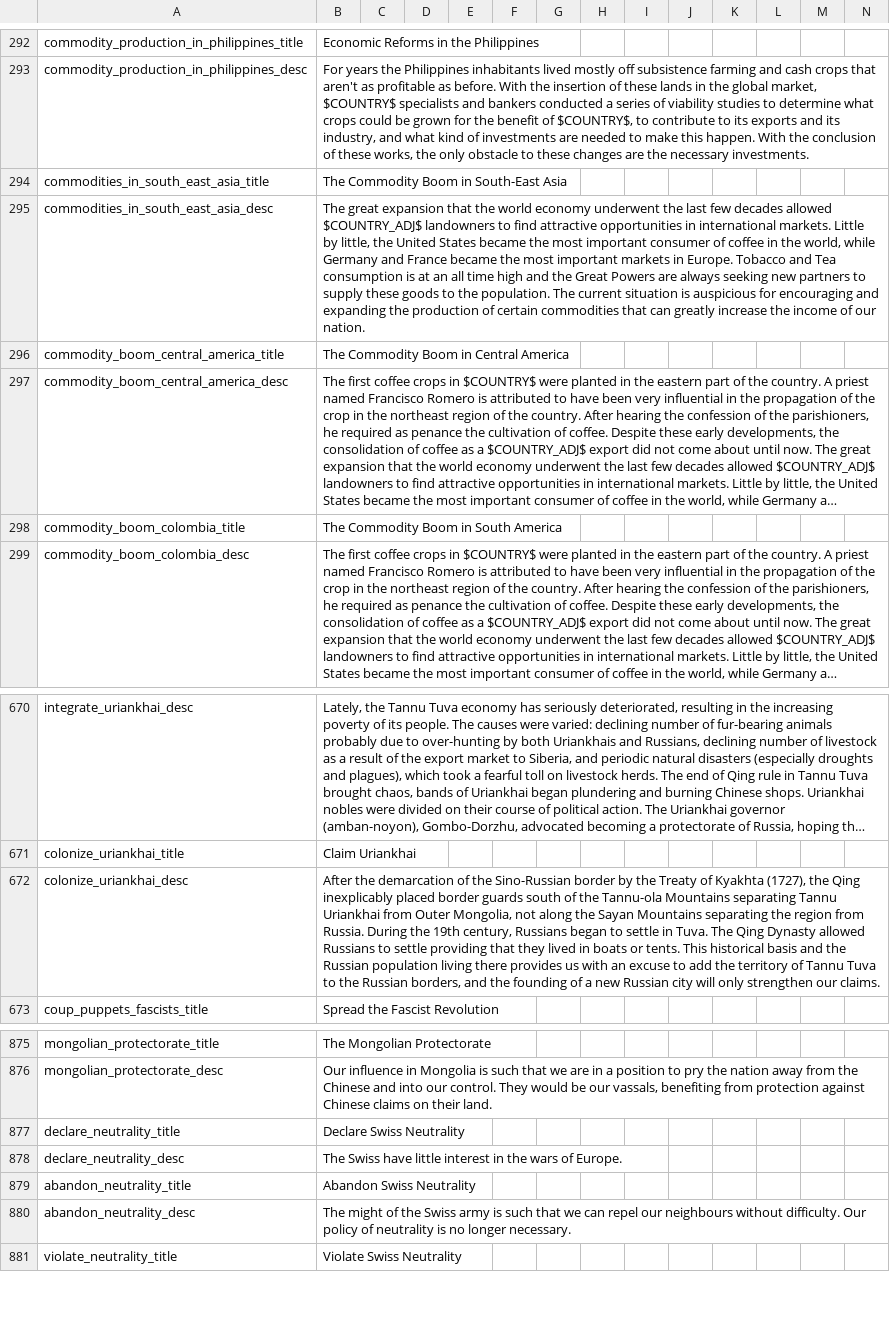
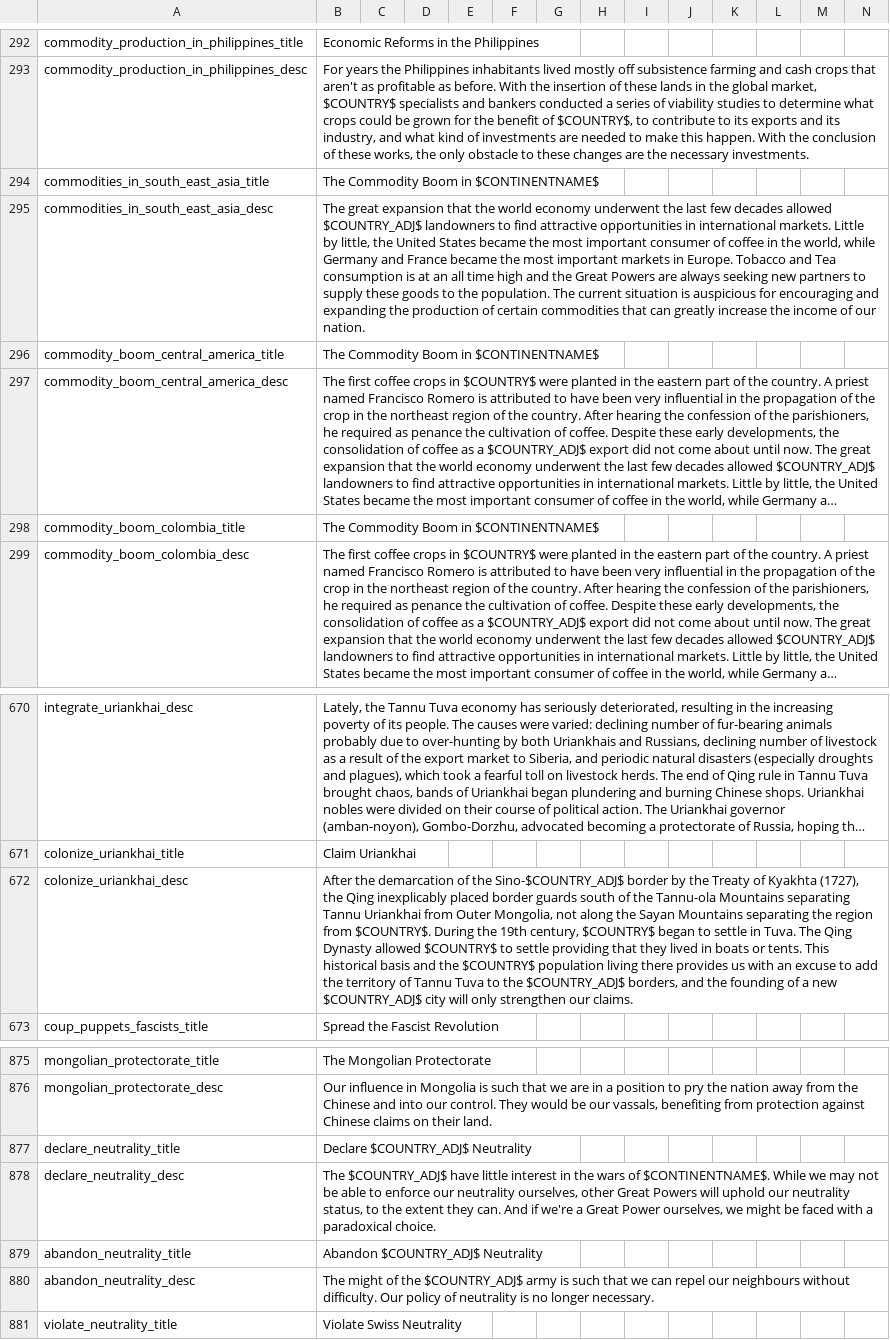
Before and after one commit to Nivaturimika/AHMP, a CSV file: AHPM_MP/localisation/00_HPM_decisions.csv, drawn as a sheet; only a part is shown, gaps mark what is left out; long unchanged cells end in …; the diff names each change by its address in the sheet, - before the commit and + after, or states it on an @@ line.

Commit message:
Decision fixes

```diff
--- a/AHPM_MP/localisation/00_HPM_decisions.csv
+++ b/AHPM_MP/localisation/00_HPM_decisions.csv
-B294: The Commodity Boom in South-East Asia
+B294: The Commodity Boom in $CONTINENTNAME$
-B296: The Commodity Boom in Central America
+B296: The Commodity Boom in $CONTINENTNAME$
-B298: The Commodity Boom in South America
+B298: The Commodity Boom in $CONTINENTNAME$
-B672: …of the Sino-Russian border by the Treaty of Kyakhta (1727), the Qing inexplicably placed border guards south of the Tannu-ola Mountains separating Tannu Uriankhai from Outer Mongolia, not along the Sayan Mountains separating the region from Russia. During the 19th century, Russians began to settle in Tuva. The Qing Dynasty allowed Russians to settle providing that they lived in boats or tents. This historical basis and the Russian population living there provides us with an excuse to add the territory of Tannu Tuva to the Russian borders, and the founding of a new Russian city will…
+B672: …of the Sino-$COUNTRY_ADJ$ border by the Treaty of Kyakhta (1727), the Qing inexplicably placed border guards south of the Tannu-ola Mountains separating Tannu Uriankhai from Outer Mongolia, not along the Sayan Mountains separating the region from $COUNTRY$. During the 19th century, $COUNTRY$ began to settle in Tuva. The Qing Dynasty allowed $COUNTRY$ to settle providing that they lived in boats or tents. This historical basis and the $COUNTRY$ population living there provides us with an excuse to add the territory of Tannu Tuva to the $COUNTRY_ADJ$ borders, and the founding of a new $COUNTRY_ADJ$ city will…
-B877: Declare Swiss Neutrality
+B877: Declare $COUNTRY_ADJ$ Neutrality
-B878: The Swiss have little interest in the wars of Europe.
+B878: The $COUNTRY_ADJ$ have little interest in the wars of $CONTINENTNAME$. While we may not be able to enforce our neutrality ourselves, other Great Powers will uphold our neutrality status, to the extent they can. And if we're a Great Power ourselves, we might be faced with a paradoxical choice.
-B879: Abandon Swiss Neutrality
+B879: Abandon $COUNTRY_ADJ$ Neutrality
-B880: …of the Swiss army is…
+B880: …of the $COUNTRY_ADJ$ army is…
```
Also changed, not shown: 13 other files.
